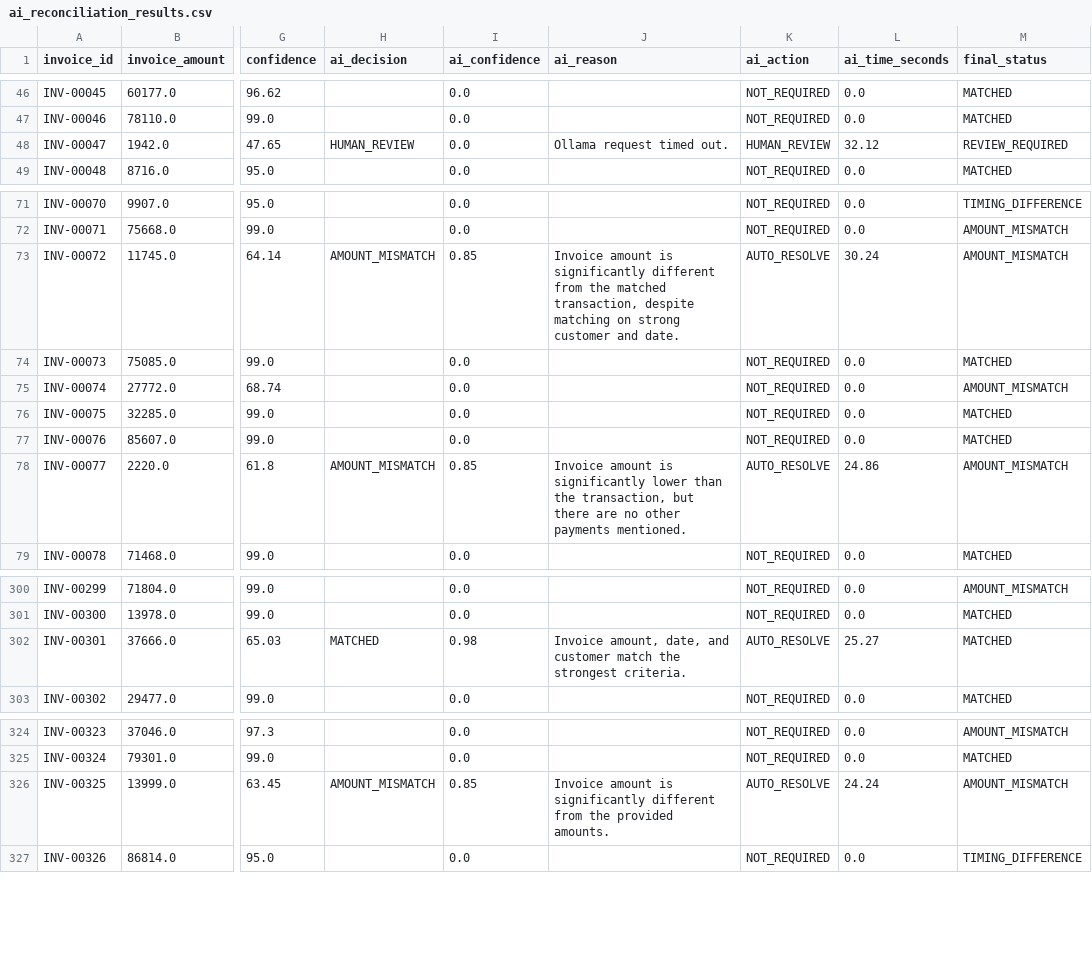
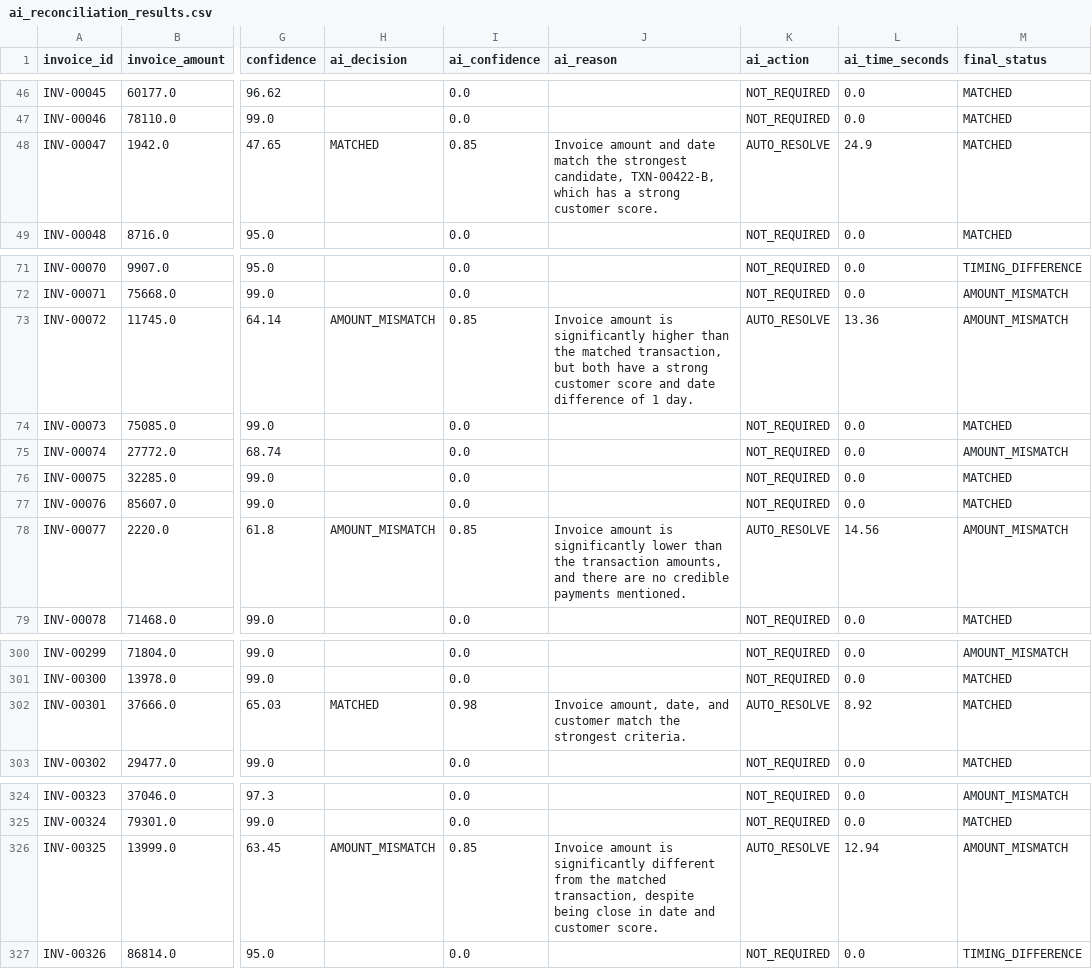
Before and after one commit to arvi2006/AI-Finance-Controller, a CSV file: data/generated/ai_reconciliation_results.csv, drawn as a sheet; only a part is shown, gaps mark what is left out; the diff names each change by its address in the sheet, - before the commit and + after, or states it on an @@ line.

```diff
--- a/data/generated/ai_reconciliation_results.csv
+++ b/data/generated/ai_reconciliation_results.csv
-H48 (ai_decision): HUMAN_REVIEW
+H48 (ai_decision): MATCHED
-I48 (ai_confidence): 0.0
+I48 (ai_confidence): 0.85
-J48 (ai_reason): Ollama request timed out.
+J48 (ai_reason): Invoice amount and date match the strongest candidate, TXN-00422-B, which has a strong customer score.
-K48 (ai_action): HUMAN_REVIEW
+K48 (ai_action): AUTO_RESOLVE
-L48 (ai_time_seconds): 32.12
+L48 (ai_time_seconds): 24.9
-M48 (final_status): REVIEW_REQUIRED
+M48 (final_status): MATCHED
-J73 (ai_reason): …is significantly different from the matched transaction, despite matching on strong customer and date.
+J73 (ai_reason): …is significantly higher than the matched transaction, but both have a strong customer score and date difference of 1 day.
-L73 (ai_time_seconds): 30.24
+L73 (ai_time_seconds): 13.36
-J78 (ai_reason): …than the transaction, but there are no other payments mentioned.
+J78 (ai_reason): …than the transaction amounts, and there are no credible payments mentioned.
-L78 (ai_time_seconds): 24.86
+L78 (ai_time_seconds): 14.56
-L302 (ai_time_seconds): 25.27
+L302 (ai_time_seconds): 8.92
-J326 (ai_reason): …from the provided amounts.
+J326 (ai_reason): …from the matched transaction, despite being close in date and customer score.
-L326 (ai_time_seconds): 24.24
+L326 (ai_time_seconds): 12.94
```
Also changed, not shown: data/generated/bank_transactions.csv, data/generated/cash_forecast.csv, 7 other files.
